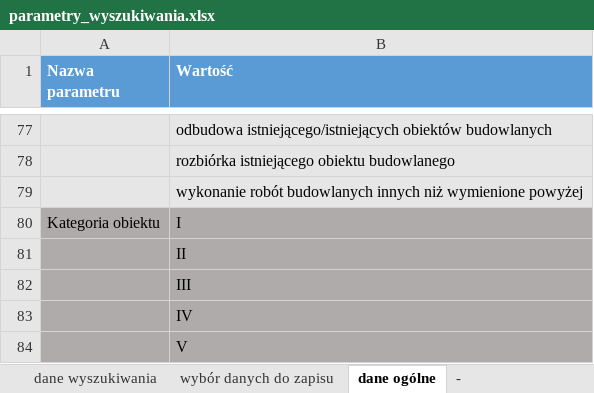
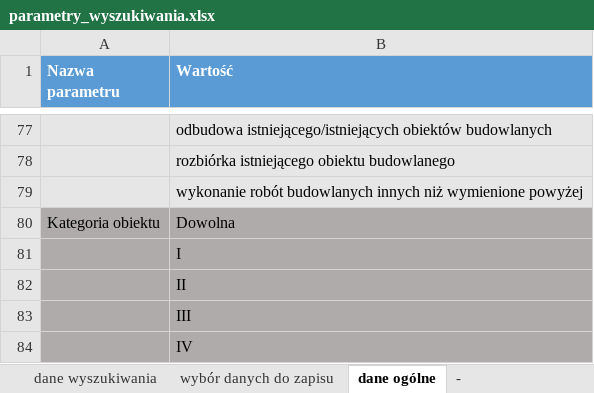
Before and after one commit to piotex/GUNB-bot, an Excel workbook: parametry_wyszukiwania.xlsx, sheet dane ogólne, drawn as a sheet; only a part is shown, gaps mark what is left out; the shorter side is filled out with more unchanged rows; values as stored, in another font and other column widths than the file's, no borders; the diff names each change by its address in the sheet, - before the commit and + after, or states it on an @@ line.

```diff
--- a/parametry_wyszukiwania.xlsx (sheet dane ogólne)
+++ b/parametry_wyszukiwania.xlsx (sheet dane ogólne)
-B80 (Wartość): I
+B80 (Wartość): Dowolna
+row 81:  | I
```
Also changed, not shown: sheet wynik wyszukiwania, sheet wybór danych do zapisu, 12 other files.
